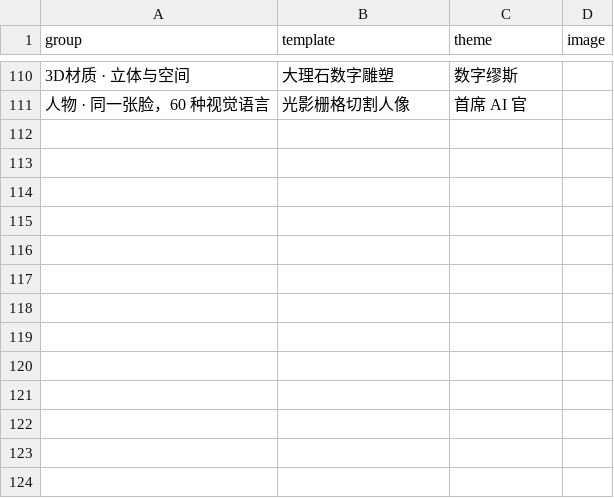
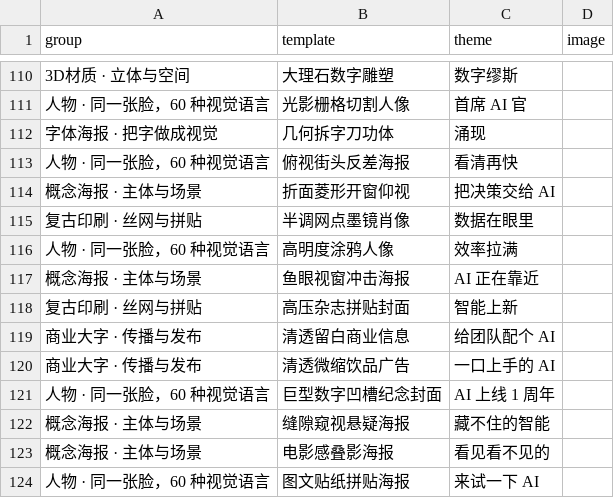
Before and after one commit to Astralune-ai/astra-imagen-showcase, a CSV file: gallery.csv, drawn as a sheet; only a part is shown, gaps mark what is left out; the diff names each change by its address in the sheet, - before the commit and + after, or states it on an @@ line.

```diff
--- a/gallery.csv
+++ b/gallery.csv
+row 112: 字体海报 · 把字做成视觉 | 几何拆字刀功体 | 涌现
+row 113: 人物 · 同一张脸，60 种视觉语言 | 俯视街头反差海报 | 看清再快
+row 114: 概念海报 · 主体与场景 | 折面菱形开窗仰视 | 把决策交给 AI
+row 115: 复古印刷 · 丝网与拼贴 | 半调网点墨镜肖像 | 数据在眼里
+row 116: 人物 · 同一张脸，60 种视觉语言 | 高明度涂鸦人像 | 效率拉满
+row 117: 概念海报 · 主体与场景 | 鱼眼视窗冲击海报 | AI 正在靠近
+row 118: 复古印刷 · 丝网与拼贴 | 高压杂志拼贴封面 | 智能上新
+row 119: 商业大字 · 传播与发布 | 清透留白商业信息 | 给团队配个 AI
+row 120: 商业大字 · 传播与发布 | 清透微缩饮品广告 | 一口上手的 AI
+row 121: 人物 · 同一张脸，60 种视觉语言 | 巨型数字凹槽纪念封面 | AI 上线 1 周年
+row 122: 概念海报 · 主体与场景 | 缝隙窥视悬疑海报 | 藏不住的智能
+row 123: 概念海报 · 主体与场景 | 电影感叠影海报 | 看见看不见的
+row 124: 人物 · 同一张脸，60 种视觉语言 | 图文贴纸拼贴海报 | 来试一下 AI
```
Also changed, not shown: 14 other files.
